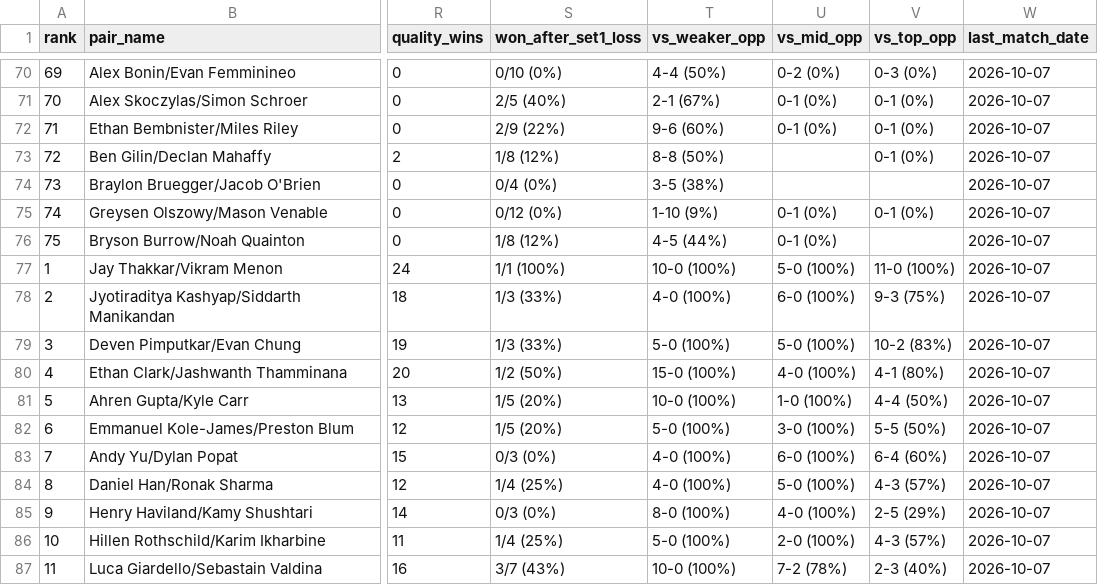
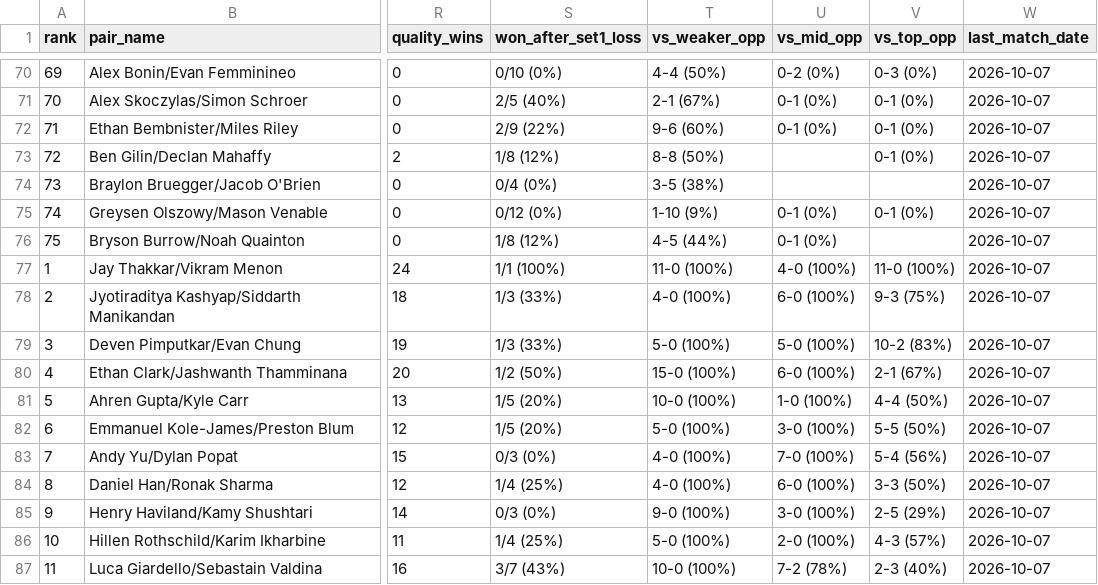
Before and after one commit to jojojoshshsh/MHSAA_tennis_seeder, a CSV file: src/rankings_by_division_flight/doubles_boys_division_overall.csv, drawn as a sheet; only a part is shown, gaps mark what is left out; the diff covers the shown part only; the diff names each change by its address in the sheet, - before the commit and + after, or states it on an @@ line.

```diff
--- a/src/rankings_by_division_flight/doubles_boys_division_overall.csv
+++ b/src/rankings_by_division_flight/doubles_boys_division_overall.csv
-T77 (vs_weaker_opp): 10-0 (100%)
+T77 (vs_weaker_opp): 11-0 (100%)
-U77 (vs_mid_opp): 5-0 (100%)
+U77 (vs_mid_opp): 4-0 (100%)
-U80 (vs_mid_opp): 4-0 (100%)
+U80 (vs_mid_opp): 6-0 (100%)
-V80 (vs_top_opp): 4-1 (80%)
+V80 (vs_top_opp): 2-1 (67%)
-U83 (vs_mid_opp): 6-0 (100%)
+U83 (vs_mid_opp): 7-0 (100%)
-V83 (vs_top_opp): 6-4 (60%)
+V83 (vs_top_opp): 5-4 (56%)
-U84 (vs_mid_opp): 5-0 (100%)
+U84 (vs_mid_opp): 6-0 (100%)
-V84 (vs_top_opp): 4-3 (57%)
+V84 (vs_top_opp): 3-3 (50%)
-T85 (vs_weaker_opp): 8-0 (100%)
+T85 (vs_weaker_opp): 9-0 (100%)
-U85 (vs_mid_opp): 4-0 (100%)
+U85 (vs_mid_opp): 3-0 (100%)
```
Also changed, not shown: 1 added row, 25 edited cells and row numbers in column A elsewhere in this file, docs/csv/doubles_boys_division_1.csv, docs/csv/doubles_boys_division_overall.csv, 17 other files.
